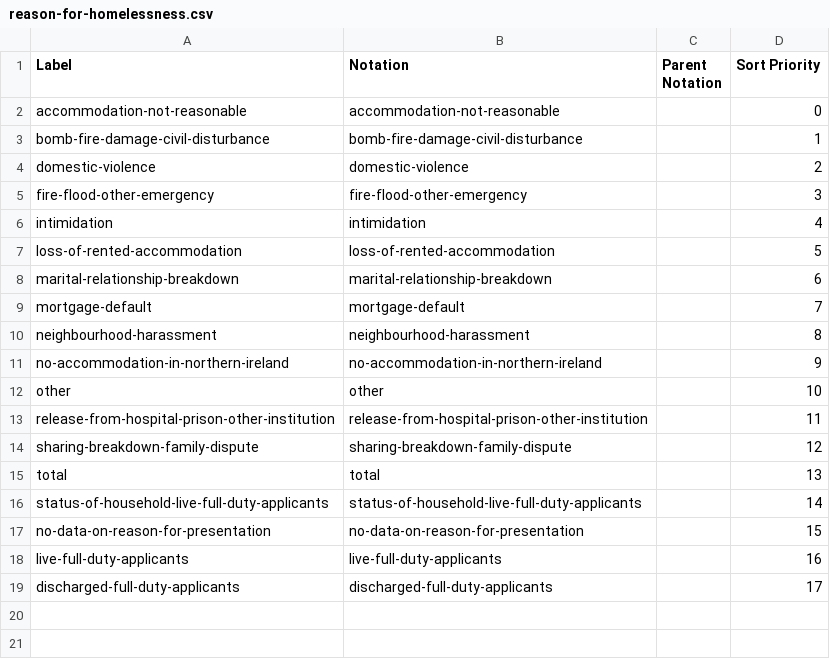
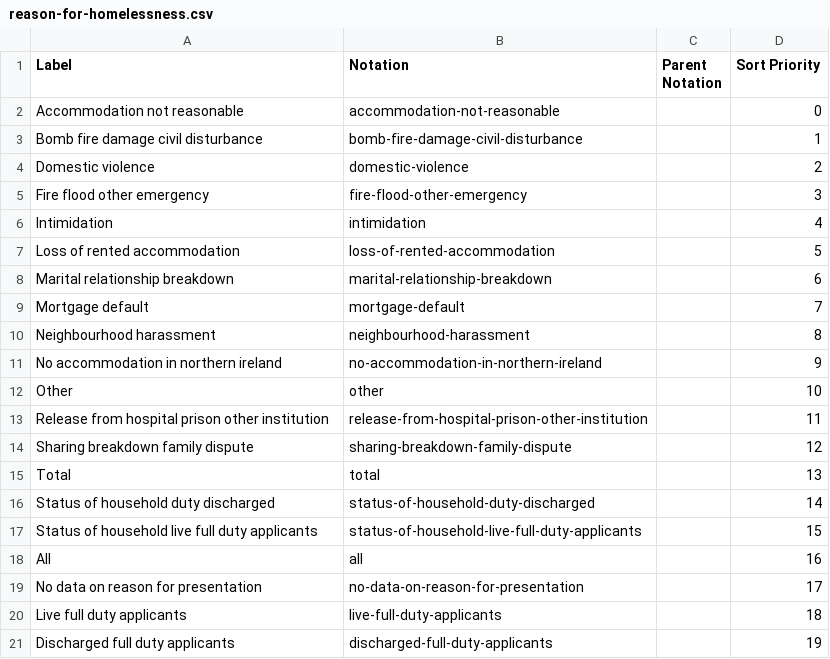
Before and after one commit to GSS-Cogs/family-homelessness, a CSV file: datasets/NIHE-Northern-Ireland-homelessness-bulletin/codelists/reason-for-homelessness.csv, drawn as a sheet.

Commit message:
updating label in codelists

```diff
--- a/datasets/NIHE-Northern-Ireland-homelessness-bulletin/codelists/reason-for-homelessness.csv
+++ b/datasets/NIHE-Northern-Ireland-homelessness-bulletin/codelists/reason-for-homelessness.csv
@@ -1,19 +1,21 @@
 Label,Notation,Parent Notation,Sort Priority
-accommodation-not-reasonable,accommodation-not-reasonable,,0
-bomb-fire-damage-civil-disturbance,bomb-fire-damage-civil-disturbance,,1
-domestic-violence,domestic-violence,,2
-fire-flood-other-emergency,fire-flood-other-emergency,,3
-intimidation,intimidation,,4
-loss-of-rented-accommodation,loss-of-rented-accommodation,,5
-marital-relationship-breakdown,marital-relationship-breakdown,,6
-mortgage-default,mortgage-default,,7
-neighbourhood-harassment,neighbourhood-harassment,,8
-no-accommodation-in-northern-ireland,no-accommodation-in-northern-ireland,,9
-other,other,,10
-release-from-hospital-prison-other-institution,release-from-hospital-prison-other-institution,,11
-sharing-breakdown-family-dispute,sharing-breakdown-family-dispute,,12
-total,total,,13
-status-of-household-live-full-duty-applicants,status-of-household-live-full-duty-applicants,,14
-no-data-on-reason-for-presentation,no-data-on-reason-for-presentation,,15
-live-full-duty-applicants,live-full-duty-applicants,,16
-discharged-full-duty-applicants,discharged-full-duty-applicants,,17
+Accommodation not reasonable,accommodation-not-reasonable,,0
+Bomb fire damage civil disturbance,bomb-fire-damage-civil-disturbance,,1
+Domestic violence,domestic-violence,,2
+Fire flood other emergency,fire-flood-other-emergency,,3
+Intimidation,intimidation,,4
+Loss of rented accommodation,loss-of-rented-accommodation,,5
+Marital relationship breakdown,marital-relationship-breakdown,,6
+Mortgage default,mortgage-default,,7
+Neighbourhood harassment,neighbourhood-harassment,,8
+No accommodation in northern ireland,no-accommodation-in-northern-ireland,,9
+Other,other,,10
+Release from hospital prison other institution,release-from-hospital-prison-other-institution,,11
+Sharing breakdown family dispute,sharing-breakdown-family-dispute,,12
+Total,total,,13
+Status of household duty discharged,status-of-household-duty-discharged,,14
+Status of household live full duty applicants,status-of-household-live-full-duty-applicants,,15
+All,all,,16
+No data on reason for presentation,no-data-on-reason-for-presentation,,17
+Live full duty applicants,live-full-duty-applicants,,18
+Discharged full duty applicants,discharged-full-duty-applicants,,19
```
Also changed, not shown: datasets/NIHE-Northern-Ireland-homelessness-bulletin/codelists/accommodation-type.csv, datasets/NIHE-Northern-Ireland-homelessness-bulletin/codelists/age-group.csv, 11 other files.
